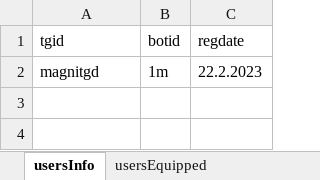
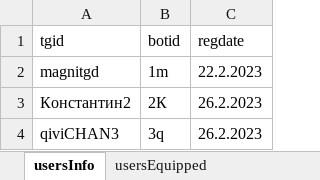
Before and after one commit to MaGNitGD/valoshopbot, an Excel workbook: ValoShop/users.xlsx, sheet usersInfo, drawn as a sheet; values as stored, in another font and other column widths than the file's, no borders; the diff names each change by its address in the sheet, - before the commit and + after, or states it on an @@ line.

```diff
--- a/ValoShop/users.xlsx (sheet usersInfo)
+++ b/ValoShop/users.xlsx (sheet usersInfo)
+row 3: Константин2 | 2К | 26.2.2023
+row 4: qiviCHAN3 | 3q | 26.2.2023
```
Also changed, not shown: sheet usersEquipped, 1 other file.
